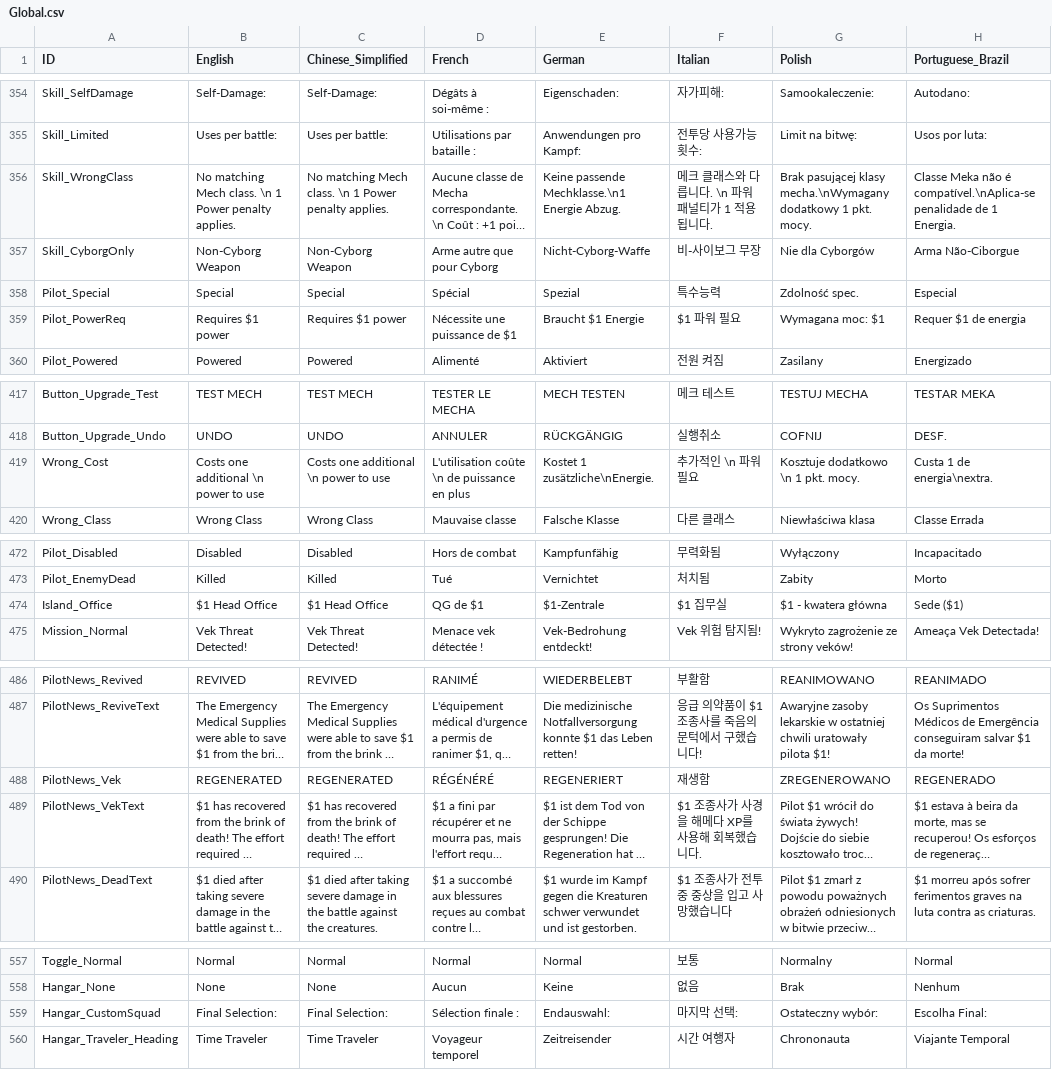
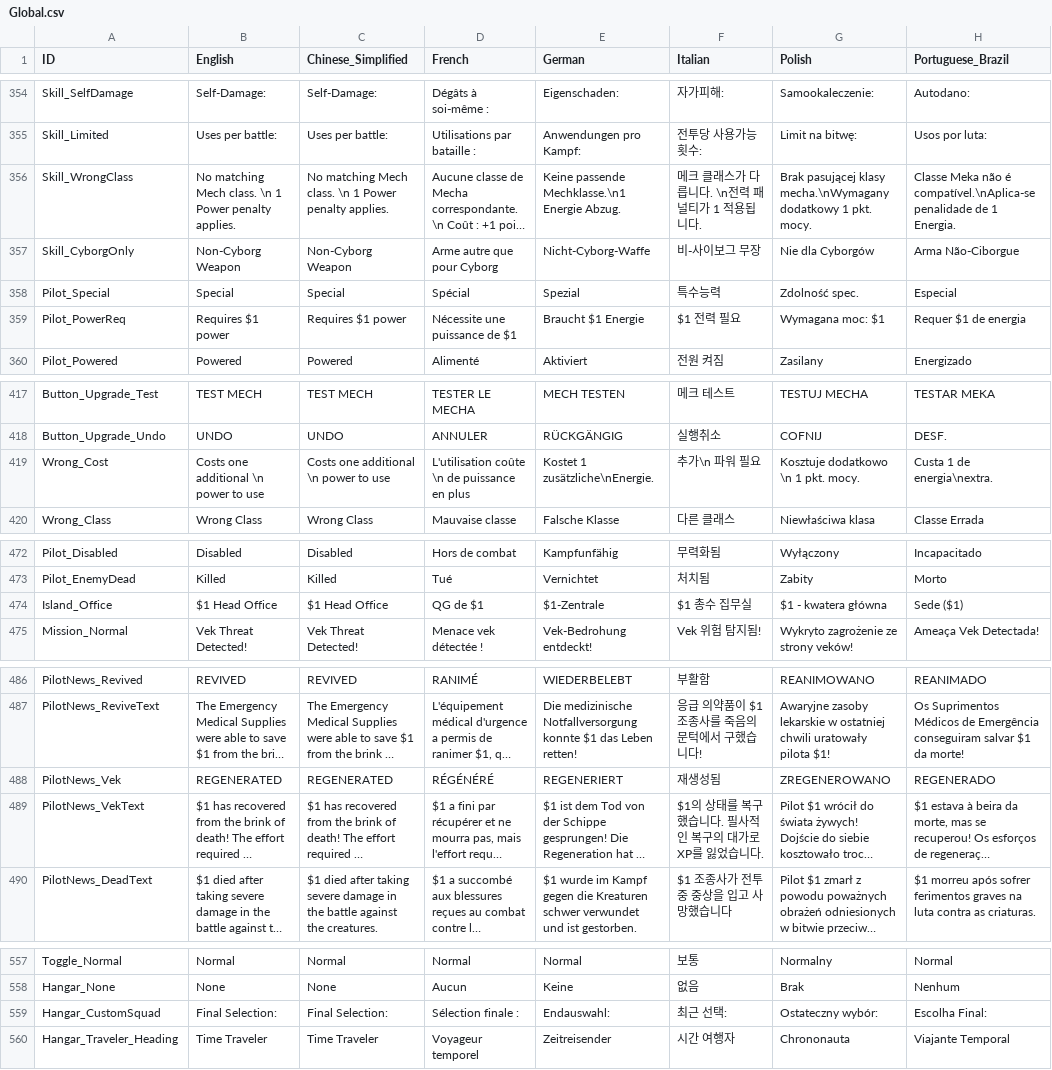
Before and after one commit to marona42/ITBKoreanPatch, a CSV file: scripts/localization/Global.csv, drawn as a sheet; only a part is shown, gaps mark what is left out; long unchanged cells end in …; the diff covers the shown part only; the diff names each change by its address in the sheet, - before the commit and + after, or states it on an @@ line.

```diff
--- a/scripts/localization/Global.csv
+++ b/scripts/localization/Global.csv
-F356 (Italian): 메크 클래스와 다릅니다. \n 파워 패널티가 1 적용됩니다.
+F356 (Italian): 메크 클래스가 다릅니다. \n전력 패널티가 1 적용됩니다.
-F359 (Italian): $1 파워 필요
+F359 (Italian): $1 전력 필요
-F419 (Italian): 추가적인 \n 파워 필요
+F419 (Italian): 추가\n 파워 필요
-F474 (Italian): $1 집무실
+F474 (Italian): $1 총수 집무실
-F488 (Italian): 재생함
+F488 (Italian): 재생성됨
-F489 (Italian): $1 조종사가 사경을 해메다 XP를 사용해 회복했습니다.
+F489 (Italian): $1의 상태를 복구했습니다. 필사적인 복구의 대가로 XP를 잃었습니다.
-F559 (Italian): 마지막 선택:
+F559 (Italian): 최근 선택:
```
Also changed, not shown: 5 edited cells elsewhere in this file, scripts/localization/Achievements.csv, scripts/localization/New.csv, 1 other file.
